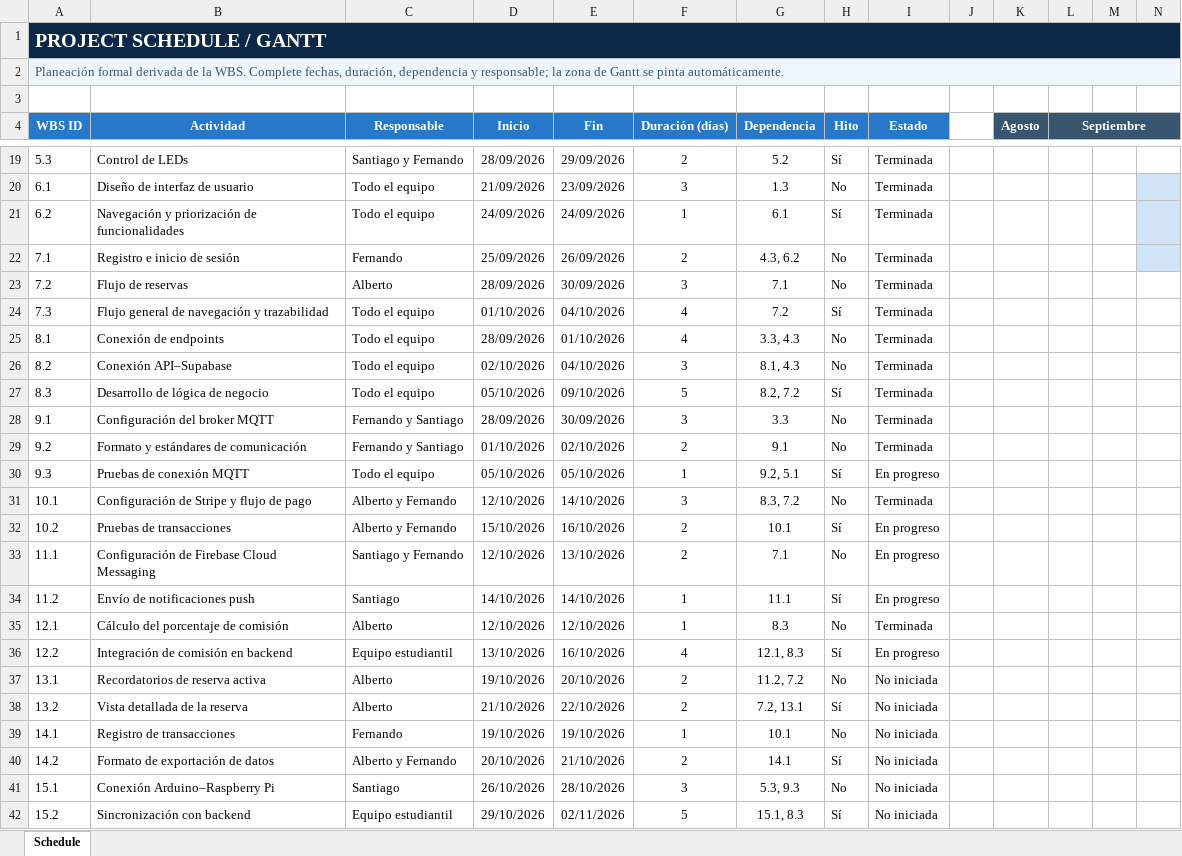
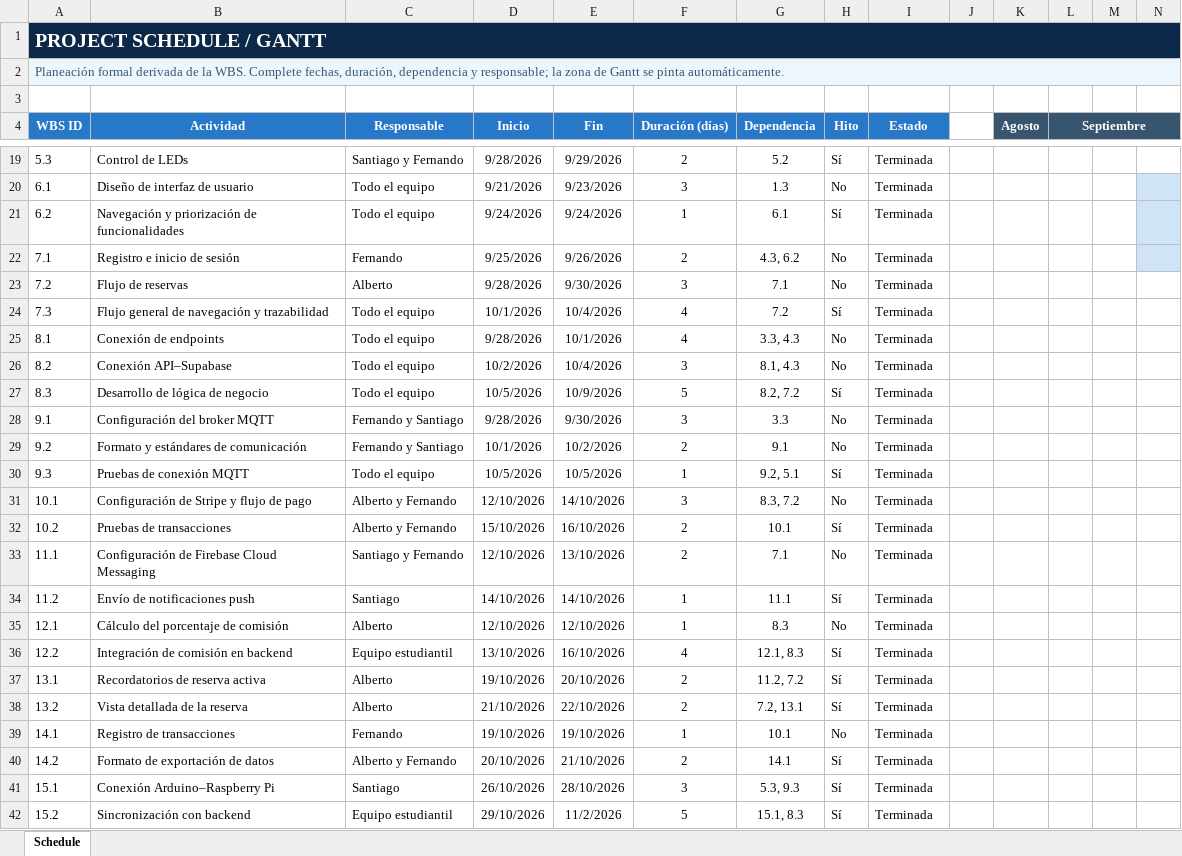
Before and after one commit to albertgatez/SmartParking, an Excel workbook: project-management/schedule/Project_Schedule_Gantt_SmartParking.xlsx, sheet Schedule, drawn as a sheet; only a part is shown, gaps mark what is left out; values as stored, in another font and other column widths than the file's, no borders; charts and pictures and conditional formats and table styles not drawn; the diff covers the shown part only; the diff names each change by its address in the sheet, - before the commit and + after, or states it on an @@ line.

```diff
--- a/project-management/schedule/Project_Schedule_Gantt_SmartParking.xlsx (sheet Schedule)
+++ b/project-management/schedule/Project_Schedule_Gantt_SmartParking.xlsx (sheet Schedule)
-A1:U1 merged
+A1:Z1 merged
-B1:N1 fill: none
+B1:N1 fill: #0C2848
-A2:U2 merged
+A2:Z2 merged
-B2:N2 fill: none
+B2:N2 fill: #EEF6FD
-D19 (Inicio): 28/09/2026
+D19 (Inicio): 9/28/2026
-E19 (Fin): 29/09/2026
+E19 (Fin): 9/29/2026
-D20 (Inicio): 21/09/2026
+D20 (Inicio): 9/21/2026
-E20 (Fin): 23/09/2026
+E20 (Fin): 9/23/2026
-D21 (Inicio): 24/09/2026
+D21 (Inicio): 9/24/2026
-E21 (Fin): 24/09/2026
+E21 (Fin): 9/24/2026
-D22 (Inicio): 25/09/2026
+D22 (Inicio): 9/25/2026
-E22 (Fin): 26/09/2026
+E22 (Fin): 9/26/2026
-D23 (Inicio): 28/09/2026
+D23 (Inicio): 9/28/2026
-E23 (Fin): 30/09/2026
+E23 (Fin): 9/30/2026
-D24 (Inicio): 01/10/2026
+D24 (Inicio): 10/1/2026
-E24 (Fin): 04/10/2026
+E24 (Fin): 10/4/2026
-D25 (Inicio): 28/09/2026
+D25 (Inicio): 9/28/2026
-E25 (Fin): 01/10/2026
+E25 (Fin): 10/1/2026
-D26 (Inicio): 02/10/2026
+D26 (Inicio): 10/2/2026
-E26 (Fin): 04/10/2026
+E26 (Fin): 10/4/2026
-D27 (Inicio): 05/10/2026
+D27 (Inicio): 10/5/2026
-E27 (Fin): 09/10/2026
+E27 (Fin): 10/9/2026
-D28 (Inicio): 28/09/2026
+D28 (Inicio): 9/28/2026
-E28 (Fin): 30/09/2026
+E28 (Fin): 9/30/2026
-D29 (Inicio): 01/10/2026
+D29 (Inicio): 10/1/2026
-E29 (Fin): 02/10/2026
+E29 (Fin): 10/2/2026
-D30 (Inicio): 05/10/2026
+D30 (Inicio): 10/5/2026
-E30 (Fin): 05/10/2026
+E30 (Fin): 10/5/2026
-I30 (Estado): En progreso
+I30 (Estado): Terminada
-I32:I34 (Estado): En progreso
+I32:I34 (Estado): Terminada
-I36 (Estado): En progreso
+I36 (Estado): Terminada
-H37 (Hito): No
+H37 (Hito): Sí
-I37:I42 (Estado): No iniciada
+I37:I42 (Estado): Terminada
-H41 (Hito): No
+H41 (Hito): Sí
-E42 (Fin): 02/11/2026
+E42 (Fin): 11/2/2026
```
Also changed, not shown: 132 edited cells and cell formats elsewhere in this sheet, charts or pictures, project-management/risks/Risk_Register_SmartParking.xlsx, 6 other files.
